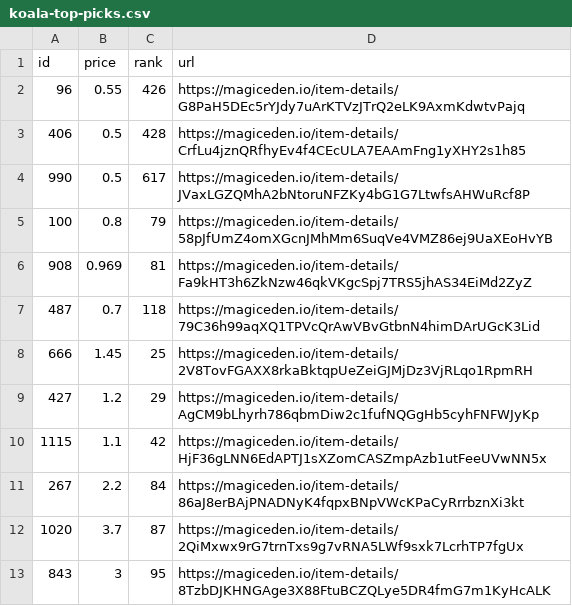
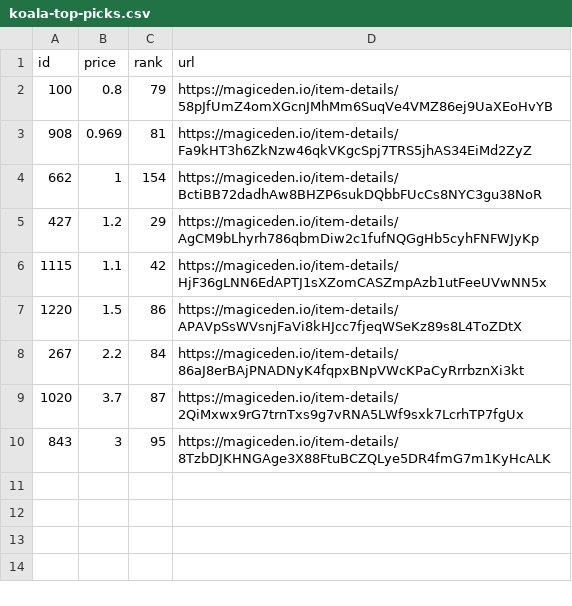
Before and after one commit to braposo/koala-monitor, a CSV file: koala-top-picks.csv, drawn as a sheet.

Commit message:
Flat: latest data (2021-11-08T20:37:56.520Z) {   "date": "2021-11-08T20:37:56.520Z",   "files": [     {       "name": "koala-data-processed.csv",       "deltaBytes": -2139,       "source": "https://api-mainnet.magiceden.io/rpc/getListedNFTsByQuery?q=%7B%22%24match%22%3A%7B%22collectionSymbol%22%3A%22koala_klubhouse%22%7D%2C%22%24sort%22%3A%7B%22takerAmount%22%3A1%2C%22createdAt%22%3A-1%7D%2C%22%24skip%22%3A0%2C%22%24limit%22%3A5000%7D"     },     {       "name": "koala-top-picks.csv",       "deltaBytes": -277,       "source": "https://api-mainnet.magiceden.io/rpc/getListedNFTsByQuery?q=%7B%22%24match%22%3A%7B%22collectionSymbol%22%3A%22koala_klubhouse%22%7D%2C%22%24sort%22%3A%7B%22takerAmount%22%3A1%2C%22createdAt%22%3A-1%7D%2C%22%24skip%22%3A0%2C%22%24limit%22%3A5000%7D"     }   ] }

```diff
--- a/koala-top-picks.csv
+++ b/koala-top-picks.csv
@@ -1,11 +1,8 @@
 id,price,rank,url
-96,0.55,426,https://magiceden.io/item-details/G8PaH5DEc5rYJdy7uArKTVzJTrQ2eLK9AxmKdwtvPajq
-406,0.5,428,https://magiceden.io/item-details/CrfLu4jznQRfhyEv4f4CEcULA7EAAmFng1yXHY2s1h85
-990,0.5,617,https://magiceden.io/item-details/JVaxLGZQMhA2bNtoruNFZKy4bG1G7LtwfsAHWuRcf8P
 100,0.8,79,https://magiceden.io/item-details/58pJfUmZ4omXGcnJMhMm6SuqVe4VMZ86ej9UaXEoHvYB
 908,0.969,81,https://magiceden.io/item-details/Fa9kHT3h6ZkNzw46qkVKgcSpj7TRS5jhAS34EiMd2ZyZ
-487,0.7,118,https://magiceden.io/item-details/79C36h99aqXQ1TPVcQrAwVBvGtbnN4himDArUGcK3Lid
-666,1.45,25,https://magiceden.io/item-details/2V8TovFGAXX8rkaBktqpUeZeiGJMjDz3VjRLqo1RpmRH
+662,1,154,https://magiceden.io/item-details/BctiBB72dadhAw8BHZP6sukDQbbFUcCs8NYC3gu38NoR
 427,1.2,29,https://magiceden.io/item-details/AgCM9bLhyrh786qbmDiw2c1fufNQGgHb5cyhFNFWJyKp
 1115,1.1,42,https://magiceden.io/item-details/HjF36gLNN6EdAPTJ1sXZomCASZmpAzb1utFeeUVwNN5x
+1220,1.5,86,https://magiceden.io/item-details/APAVpSsWVsnjFaVi8kHJcc7fjeqWSeKz89s8L4ToZDtX
 267,2.2,84,https://magiceden.io/item-details/86aJ8erBAjPNADNyK4fqpxBNpVWcKPaCyRrrbznXi3kt
```
Also changed, not shown: koala-data-processed.csv.
